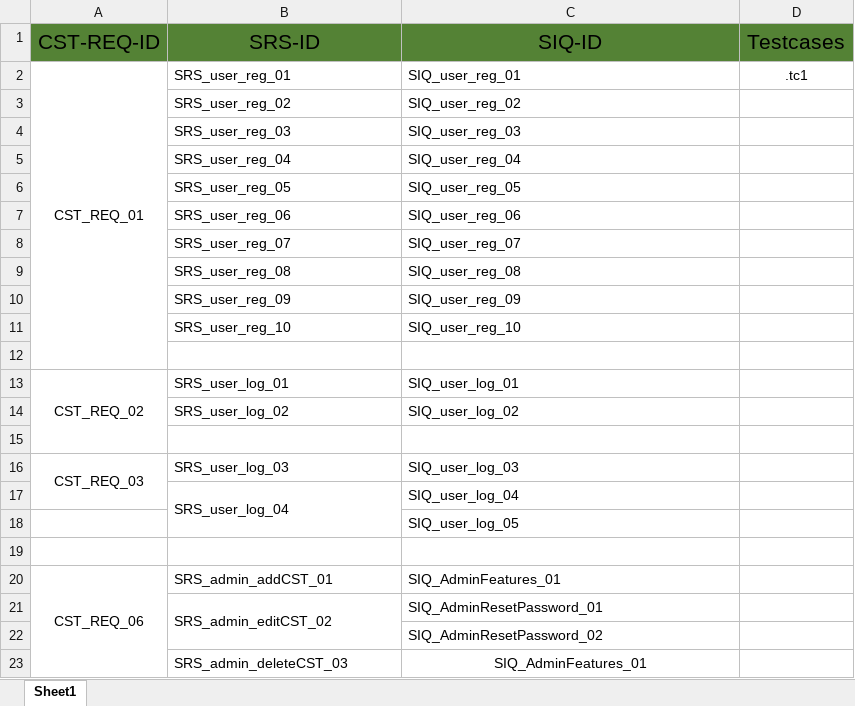
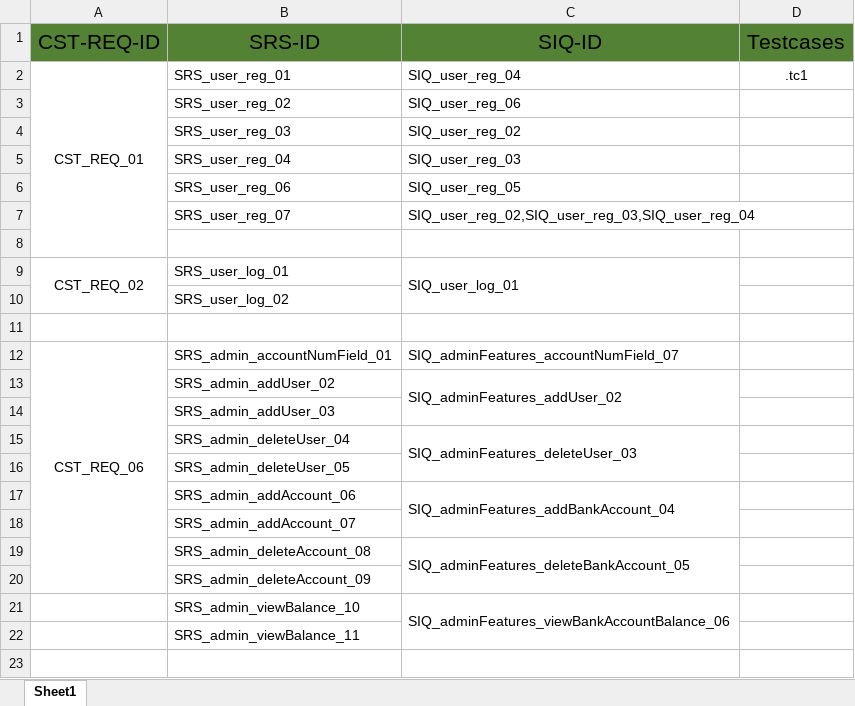
Before and after one commit to sohilaabdallaa/Internal-Banking-System, an Excel workbook: Requirement/RTM.xlsx, sheet Sheet1, drawn as a sheet; only a part is shown; values as stored, in another font and other column widths than the file's, no borders; removed rows and columns are numbered as before the commit, all else as after; the diff covers the shown part only; the diff names each change by its address in the sheet, - before the commit and + after, or states it on an @@ line.

Commit message:
modify the RTM to fit the new updates on SRS

```diff
--- a/Requirement/RTM.xlsx (sheet Sheet1)
+++ b/Requirement/RTM.xlsx (sheet Sheet1)
-C2 (SIQ-ID): SIQ_user_reg_01
+C2 (SIQ-ID): SIQ_user_reg_04
-C3 (SIQ-ID): SIQ_user_reg_02
+C3 (SIQ-ID): SIQ_user_reg_06
-C4 (SIQ-ID): SIQ_user_reg_03
+C4 (SIQ-ID): SIQ_user_reg_02
-C5 (SIQ-ID): SIQ_user_reg_04
+C5 (SIQ-ID): SIQ_user_reg_03
-row 6:  | SRS_user_reg_05 | SIQ_user_reg_05
-C6 (SIQ-ID): SIQ_user_reg_06
+C6 (SIQ-ID): SIQ_user_reg_05
-C7 (SIQ-ID): SIQ_user_reg_07
+C7 (SIQ-ID): SIQ_user_reg_02,SIQ_user_reg_03,SIQ_user_reg_04
-row 9:  | SRS_user_reg_08 | SIQ_user_reg_08
-row 10:  | SRS_user_reg_09 | SIQ_user_reg_09
-row 11:  | SRS_user_reg_10 | SIQ_user_reg_10
-A13:A15 merged
+A9:A10 merged
+C9:C10 merged
-C10 (SIQ-ID): SIQ_user_log_02
+C10 (SIQ-ID): (empty)
-row 16: CST_REQ_03 | SRS_user_log_03 | SIQ_user_log_03
-row 17:  | SRS_user_log_04 | SIQ_user_log_04
-row 18:  |  | SIQ_user_log_05
+row 12: CST_REQ_06 | SRS_admin_accountNumField_01 | SIQ_adminFeatures_accountNumField_07
+row 13:  | SRS_admin_addUser_02 | SIQ_adminFeatures_addUser_02
+row 14:  | SRS_admin_addUser_03
+row 15:  | SRS_admin_deleteUser_04 | SIQ_adminFeatures_deleteUser_03
+row 16:  | SRS_admin_deleteUser_05
+row 17:  | SRS_admin_addAccount_06 | SIQ_adminFeatures_addBankAccount_04
+row 18:  | SRS_admin_addAccount_07
+row 19:  | SRS_admin_deleteAccount_08 | SIQ_adminFeatures_deleteBankAccount_05
+row 20:  | SRS_admin_deleteAccount_09
+row 21:  | SRS_admin_viewBalance_10 | SIQ_adminFeatures_viewBankAccountBalance_06
+row 22:  | SRS_admin_viewBalance_11
-row 20: CST_REQ_06 | SRS_admin_addCST_01 | SIQ_AdminFeatures_01
-row 21:  | SRS_admin_editCST_02 | SIQ_AdminResetPassword_01
-row 22:  |  | SIQ_AdminResetPassword_02
-row 23:  | SRS_admin_deleteCST_03 | SIQ_AdminFeatures_01
```
Also changed, not shown: 1 added row, 15 removed rows, 8 edited cells and merged cells elsewhere in this sheet.
